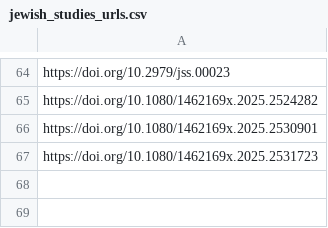
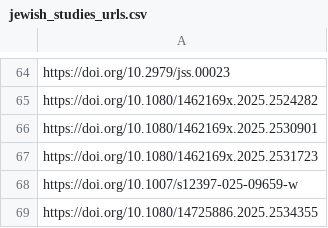
Before and after one commit to jballhalla/jewish-studies-research-feed, a CSV file: memory/jewish_studies_urls.csv, drawn as a sheet; only a part is shown, gaps mark what is left out.

```diff
--- a/memory/jewish_studies_urls.csv
+++ b/memory/jewish_studies_urls.csv
@@ -67 +67,3 @@ https://doi.org/10.1080/1462169x.2025.2530901
 https://doi.org/10.1080/1462169x.2025.2531723
+https://doi.org/10.1007/s12397-025-09659-w
+https://doi.org/10.1080/14725886.2025.2534355
```
Also changed, not shown: 2 other files.
